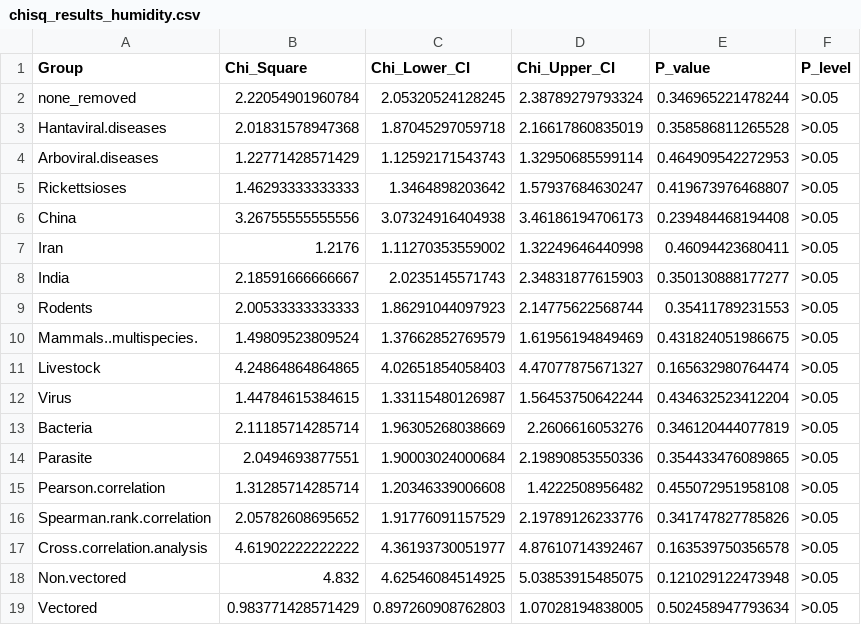
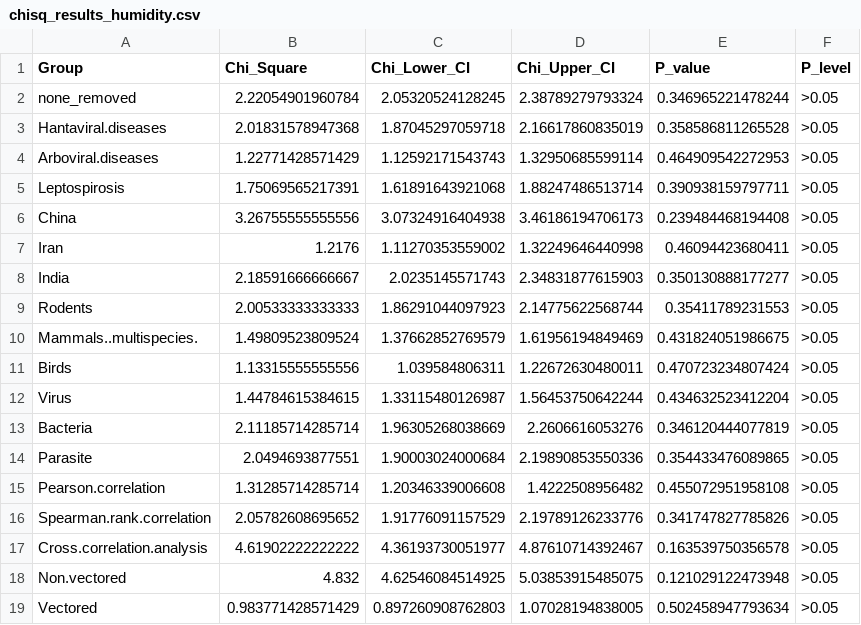
Before and after one commit to BioDivHealth/climate_meta, a CSV file: outputs/tables/chisq_results_humidity.csv, drawn as a sheet; removed rows and columns are numbered as before the commit, all else as after; the diff names each change by its address in the sheet, - before the commit and + after, or states it on an @@ line.

Commit message:
updated tables

```diff
--- a/outputs/tables/chisq_results_humidity.csv
+++ b/outputs/tables/chisq_results_humidity.csv
-row 5: Rickettsioses | 1.46293333333333 | 1.3464898203642 | 1.57937684630247 | 0.419673976468807 | >0.05
+row 5: Leptospirosis | 1.75069565217391 | 1.61891643921068 | 1.88247486513714 | 0.390938159797711 | >0.05
-row 11: Livestock | 4.24864864864865 | 4.02651854058403 | 4.47077875671327 | 0.165632980764474 | >0.05
+row 11: Birds | 1.13315555555556 | 1.039584806311 | 1.22672630480011 | 0.470723234807424 | >0.05
```
Also changed, not shown: outputs/tables/chisq_results_precipitation.csv, outputs/tables/chisq_results_temperature.csv.
